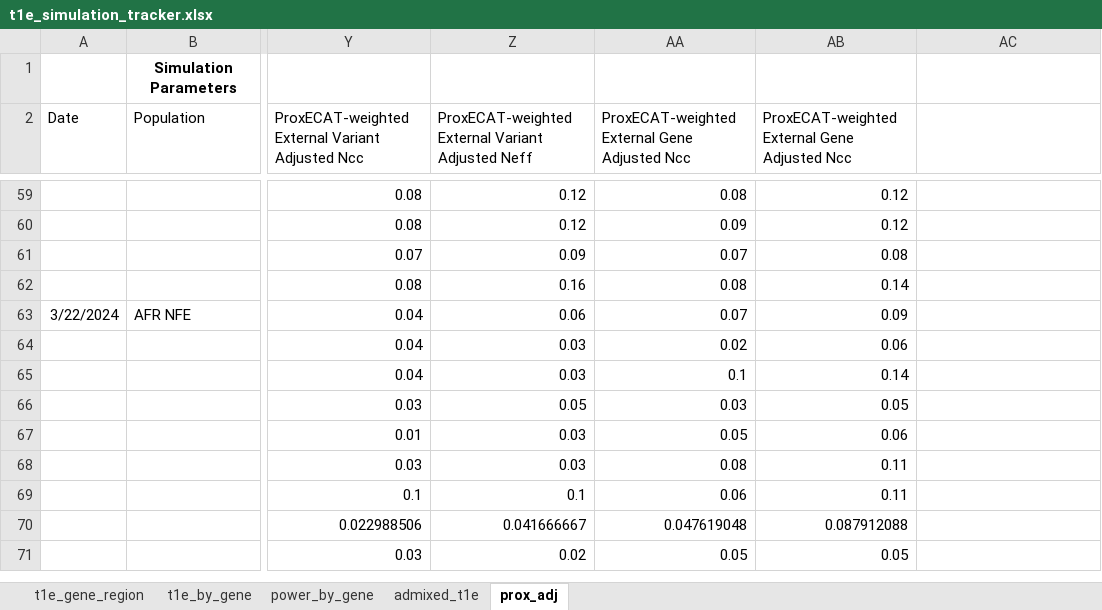
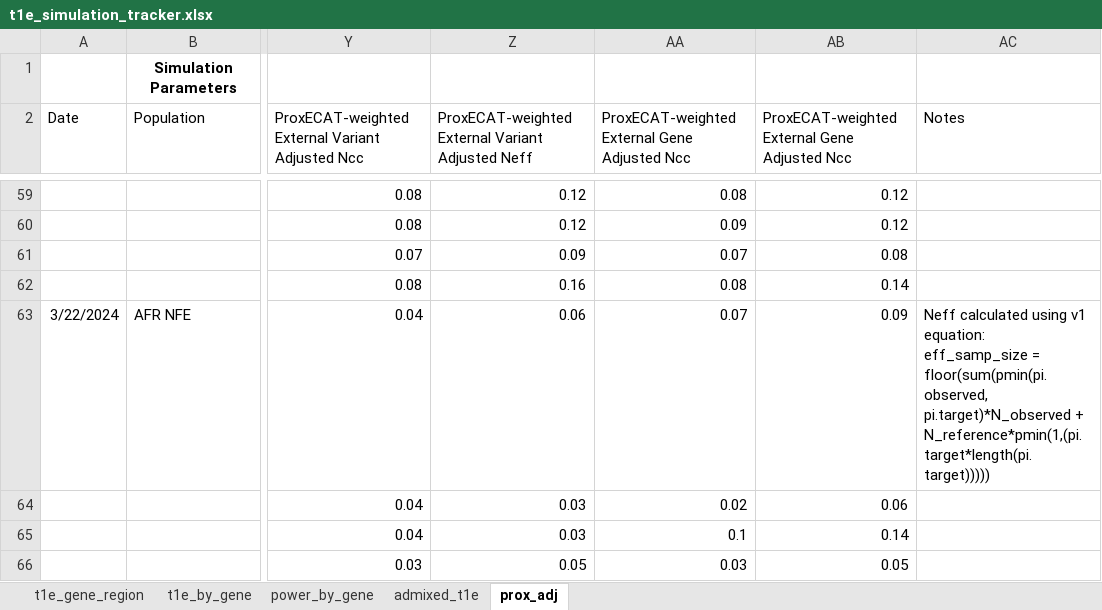
Before and after one commit to sesigler/masters_project, an Excel workbook: Results/t1e_simulation_tracker.xlsx, sheet prox_adj, drawn as a sheet; only a part is shown, gaps mark what is left out; the shorter side is filled out with more unchanged rows; values as stored, in another font and other column widths than the file's, no borders; ↵ is a line break in a cell; the diff covers the shown part only; the diff names each change by its address in the sheet, - before the commit and + after, or states it on an @@ line.

Commit message:
added updated Neff results using newer formula

```diff
--- a/Results/t1e_simulation_tracker.xlsx (sheet prox_adj)
+++ b/Results/t1e_simulation_tracker.xlsx (sheet prox_adj)
-AC2: (empty)
+AC2: Notes
-AC63 (Notes): (empty)
+AC63 (Notes): Neff calculated using v1 equation: ↵ eff_samp_size = floor(sum(pmin(pi.observed, pi.target)*N_observed + N_reference*pmin(1,(pi.target*length(pi.target)))))
```
Also changed, not shown: 72 added rows and 5 edited cells elsewhere in this sheet.
